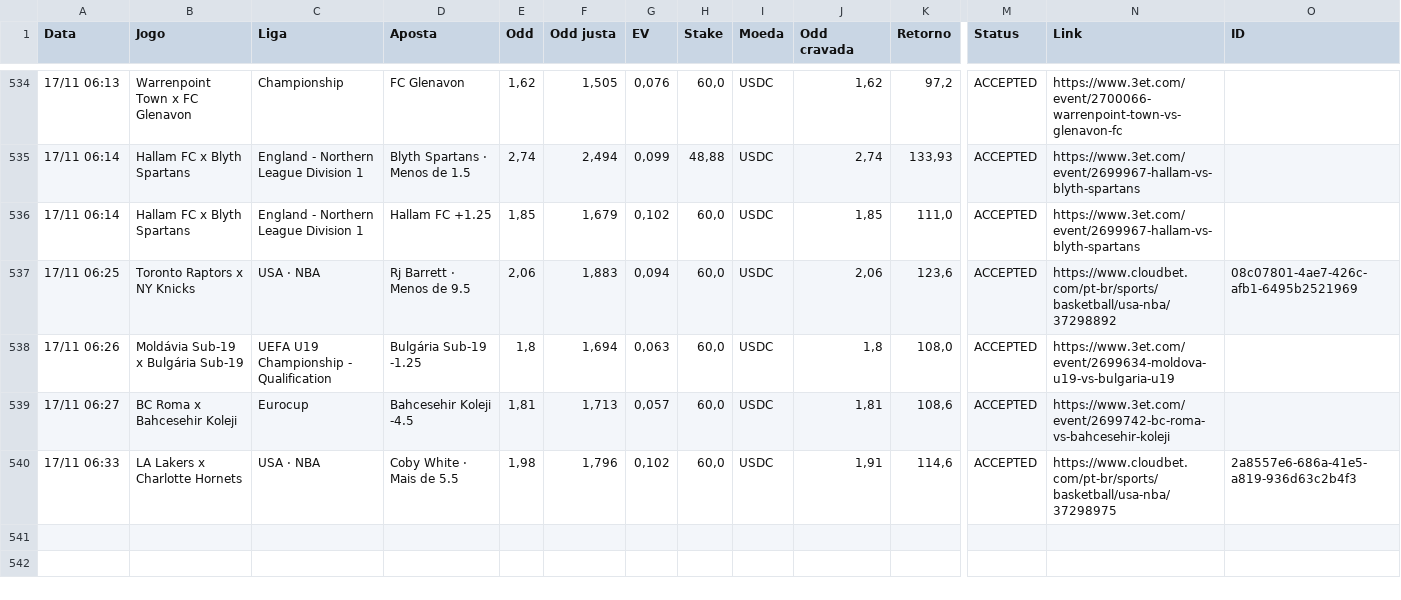
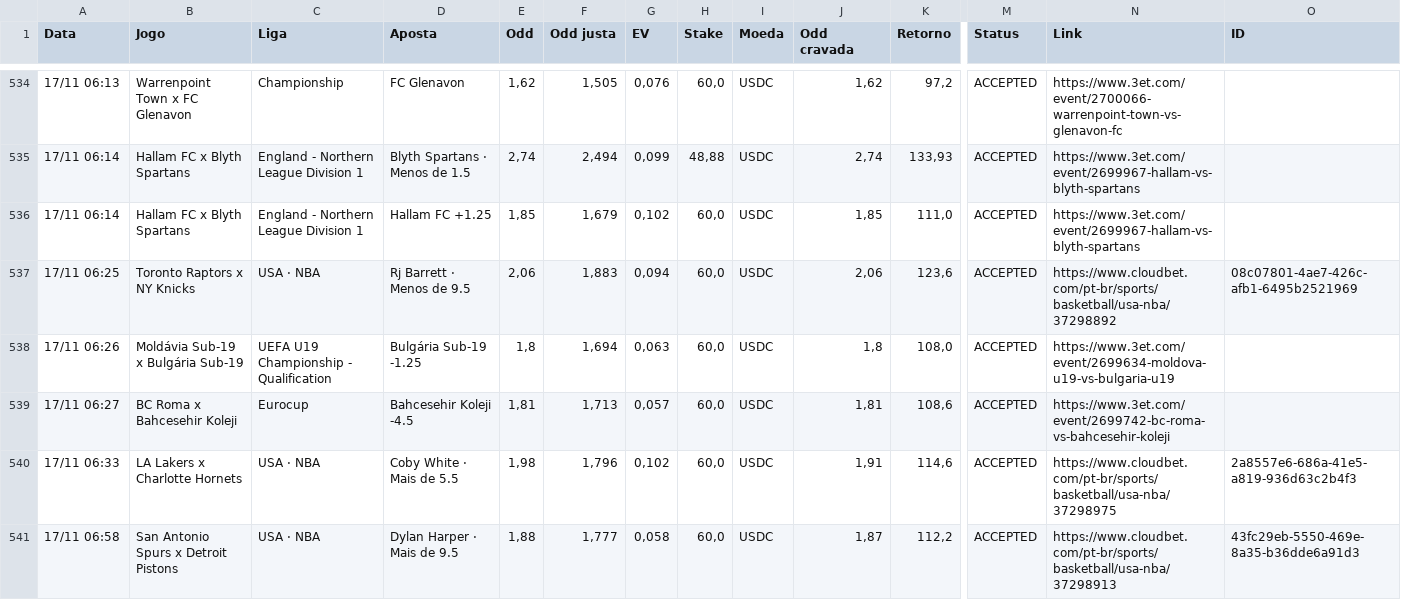
Before and after one commit to paterrx/apostas-espelho, a CSV file: apostas.csv, drawn as a sheet; only a part is shown, gaps mark what is left out; rows hold the shown columns only; the diff names each change by its address in the sheet, - before the commit and + after, or states it on an @@ line.

Commit message:
espelho: sincroniza com o extrato
Co-authored-by: OpenBot <335604065+openbotgit[bot]@users.noreply.github.com>

```diff
--- a/apostas.csv
+++ b/apostas.csv
+row 541: 17/11 06:58 | San Antonio Spurs x Detroit Pistons | USA · NBA | Dylan Harper · Mais de 9.5 | 1,88 | 1,777 | 0,058 | 60,0 | USDC | 1,87 | 112,2 | ACCEPTED | https://www.cloudbet.com/pt-br/sports/basketball/usa-nba/37298913 | 43fc29eb-5550-469e-8a35-b36dde6a91d3
```
